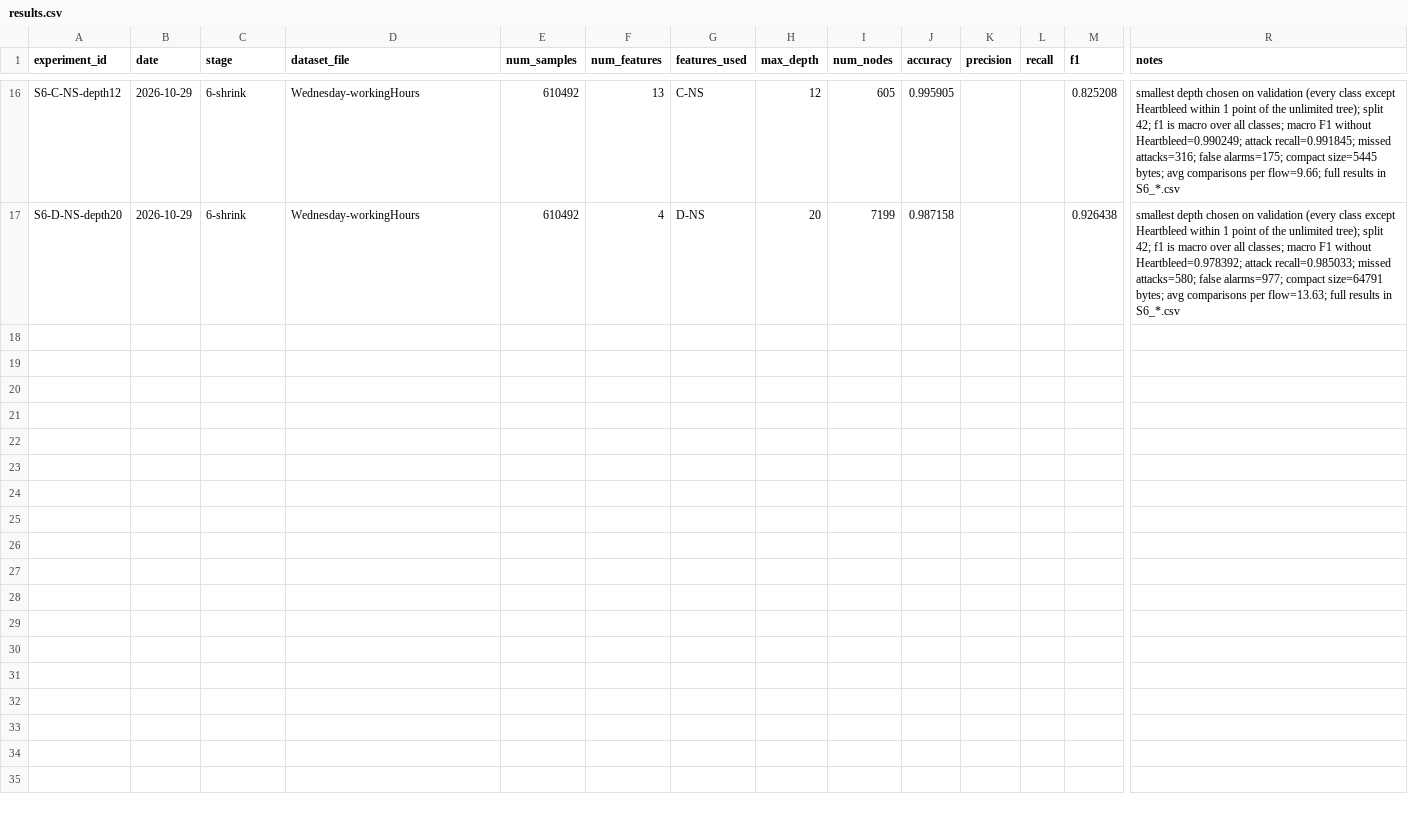
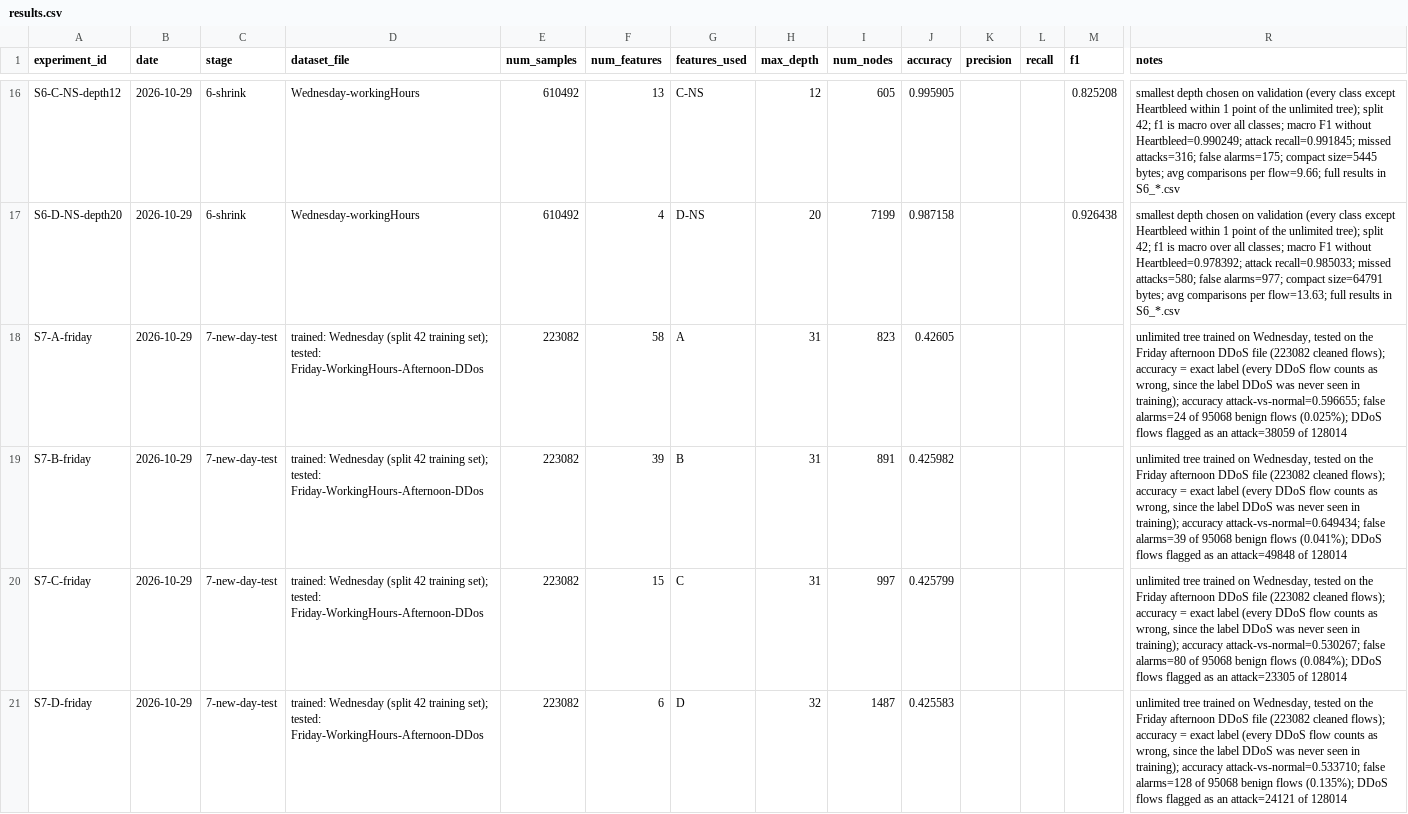
Before and after one commit to anushjindal19/threat-detection-model, a CSV file: experiments/results.csv, drawn as a sheet; only a part is shown, gaps mark what is left out; rows hold the shown columns only; the diff covers the shown part only; the diff names each change by its address in the sheet, - before the commit and + after, or states it on an @@ line.

Commit message:
Stage 7: over-fitting check on the Friday afternoon DDoS file (notebook 07)

```diff
--- a/experiments/results.csv
+++ b/experiments/results.csv
+row 18: S7-A-friday | 2026-10-29 | 7-new-day-test | trained: Wednesday (split 42 training set); tested: Friday-WorkingHours-Afternoon-DDos | 223082 | 58 | A | 31 | 823 | 0.42605 |  |  |  | unlimited tree trained on Wednesday, tested on the Friday afternoon DDoS file (223082 cleaned flows); accuracy = exact label (every DDoS flow counts as wrong, since the label DDoS was never seen in training); accuracy attack-vs-normal=0.596655; false alarms=24 of 95068 benign flows (0.025%); DDoS flows flagged as an attack=38059 of 128014
+row 19: S7-B-friday | 2026-10-29 | 7-new-day-test | trained: Wednesday (split 42 training set); tested: Friday-WorkingHours-Afternoon-DDos | 223082 | 39 | B | 31 | 891 | 0.425982 |  |  |  | unlimited tree trained on Wednesday, tested on the Friday afternoon DDoS file (223082 cleaned flows); accuracy = exact label (every DDoS flow counts as wrong, since the label DDoS was never seen in training); accuracy attack-vs-normal=0.649434; false alarms=39 of 95068 benign flows (0.041%); DDoS flows flagged as an attack=49848 of 128014
+row 20: S7-C-friday | 2026-10-29 | 7-new-day-test | trained: Wednesday (split 42 training set); tested: Friday-WorkingHours-Afternoon-DDos | 223082 | 15 | C | 31 | 997 | 0.425799 |  |  |  | unlimited tree trained on Wednesday, tested on the Friday afternoon DDoS file (223082 cleaned flows); accuracy = exact label (every DDoS flow counts as wrong, since the label DDoS was never seen in training); accuracy attack-vs-normal=0.530267; false alarms=80 of 95068 benign flows (0.084%); DDoS flows flagged as an attack=23305 of 128014
+row 21: S7-D-friday | 2026-10-29 | 7-new-day-test | trained: Wednesday (split 42 training set); tested: Friday-WorkingHours-Afternoon-DDos | 223082 | 6 | D | 32 | 1487 | 0.425583 |  |  |  | unlimited tree trained on Wednesday, tested on the Friday afternoon DDoS file (223082 cleaned flows); accuracy = exact label (every DDoS flow counts as wrong, since the label DDoS was never seen in training); accuracy attack-vs-normal=0.533710; false alarms=128 of 95068 benign flows (0.135%); DDoS flows flagged as an attack=24121 of 128014
```
Also changed, not shown: 4 added rows elsewhere in this file, 5 other files.
